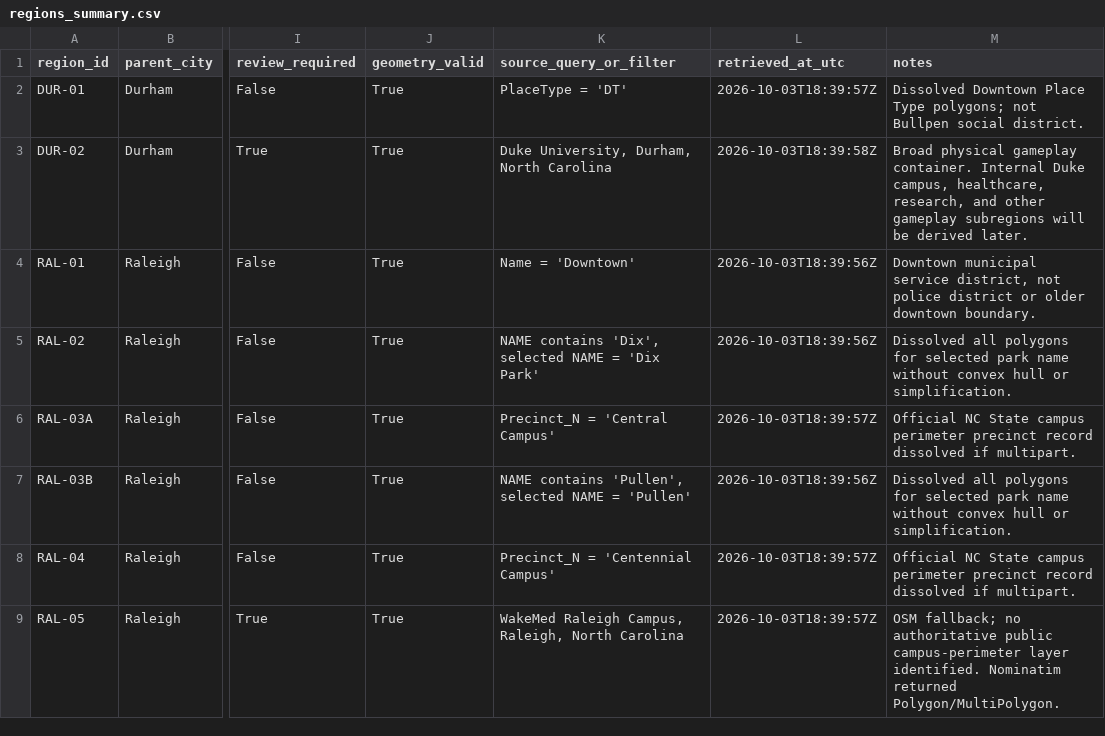
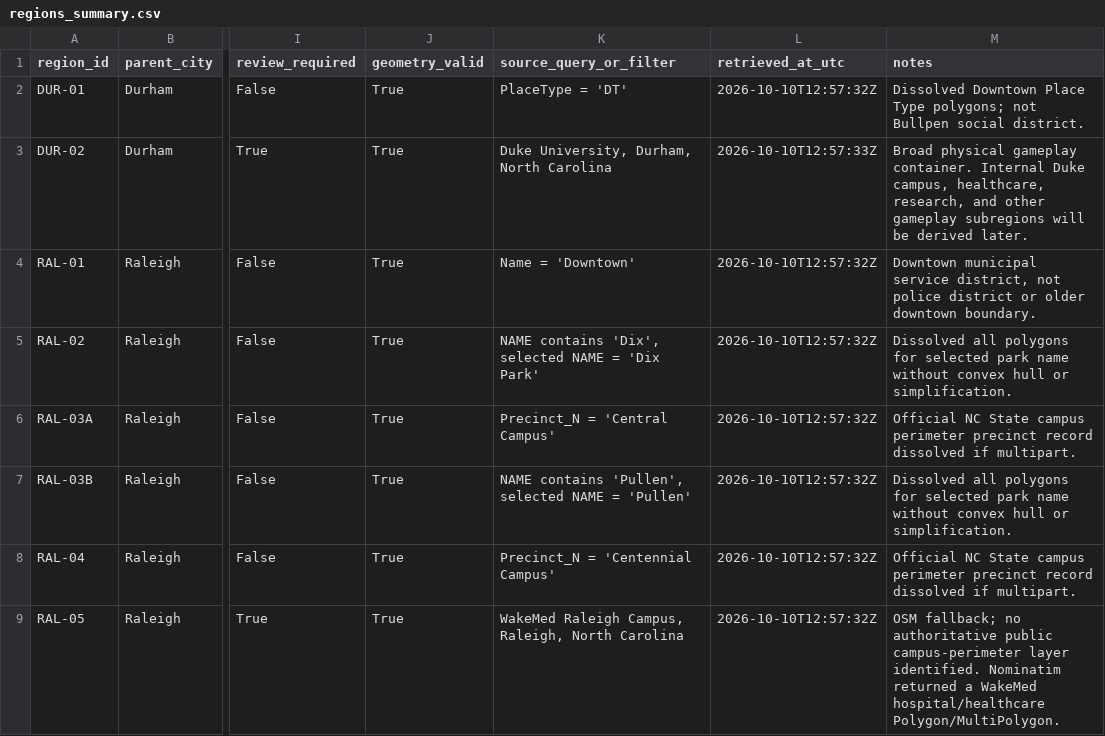
Before and after one commit to maladroitcat/modemon-go, a CSV file: data/processed/regions_summary.csv, drawn as a sheet; only a part is shown, gaps mark what is left out; the diff names each change by its address in the sheet, - before the commit and + after, or states it on an @@ line.

Commit message:
Clean up region ingestion artifacts and tighten OSM validation

```diff
--- a/data/processed/regions_summary.csv
+++ b/data/processed/regions_summary.csv
-L2 (retrieved_at_utc): 2026-10-03T18:39:57Z
+L2 (retrieved_at_utc): 2026-10-10T12:57:32Z
-L3 (retrieved_at_utc): 2026-10-03T18:39:58Z
+L3 (retrieved_at_utc): 2026-10-10T12:57:33Z
-L4:L5 (retrieved_at_utc): 2026-10-03T18:39:56Z
+L4:L5 (retrieved_at_utc): 2026-10-10T12:57:32Z
-L6 (retrieved_at_utc): 2026-10-03T18:39:57Z
+L6 (retrieved_at_utc): 2026-10-10T12:57:32Z
-L7 (retrieved_at_utc): 2026-10-03T18:39:56Z
+L7 (retrieved_at_utc): 2026-10-10T12:57:32Z
-L8:L9 (retrieved_at_utc): 2026-10-03T18:39:57Z
+L8:L9 (retrieved_at_utc): 2026-10-10T12:57:32Z
-M9 (notes): …Nominatim returned Polygon/MultiPolygon.
+M9 (notes): …Nominatim returned a WakeMed hospital/healthcare Polygon/MultiPolygon.
```
Also changed, not shown: 13 other files.
